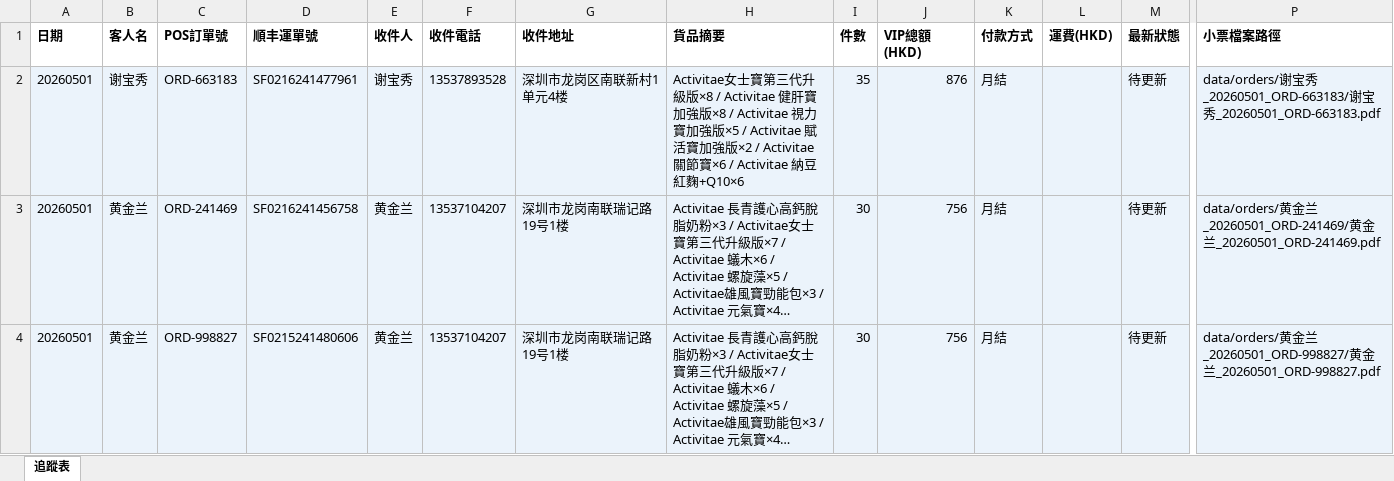
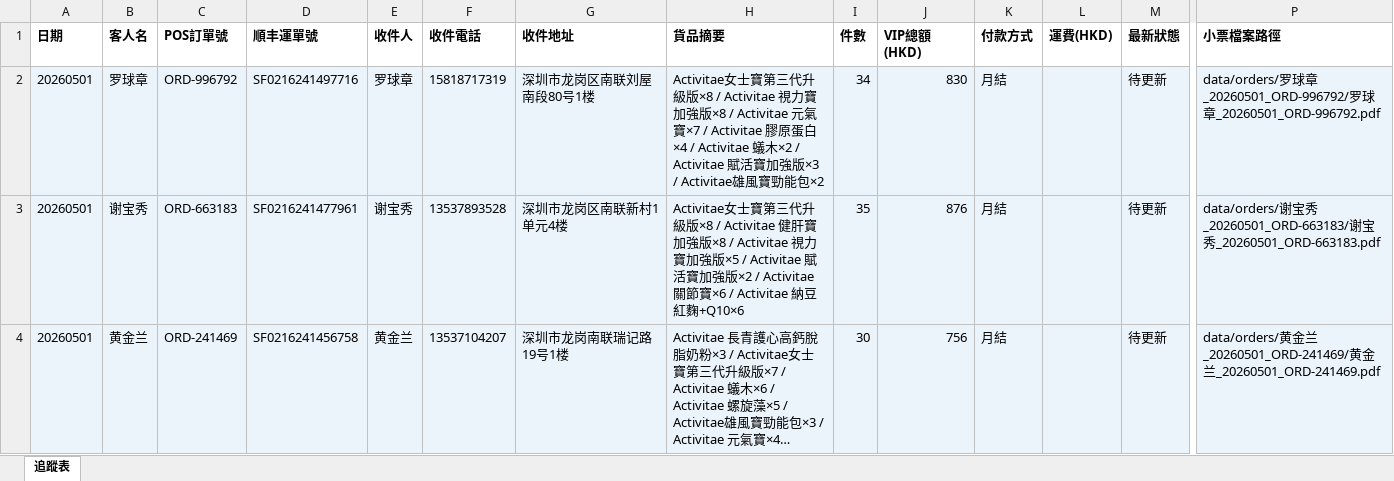
Before and after one commit to elizapoon084/sf-tracking, an Excel workbook: data/tracking.xlsx, sheet 追蹤表, drawn as a sheet; only a part is shown, gaps mark what is left out; the shorter side is filled out with more unchanged rows; long unchanged cells end in …; values as stored, in another font and other column widths than the file's, no borders; rows hold the shown columns only; the diff names each change by its address in the sheet, - before the commit and + after, or states it on an @@ line.

Commit message:
order: 罗球章 ORD-996792 SF0216241497716

```diff
--- a/data/tracking.xlsx (sheet 追蹤表)
+++ b/data/tracking.xlsx (sheet 追蹤表)
+row 2: 20260501 | 罗球章 | ORD-996792 | SF0216241497716 | 罗球章 | 15818717319 | 深圳市龙岗区南联刘屋南段80号1楼 | Activitae女士寶第三代升級版×8 / Activitae 視力寶加強版×8 / Activitae 元氣寶×7 / Activitae 膠原蛋白×4 / Activitae 蟻木×2 / Activitae 賦活寶加強版×3 / Activitae雄風寶勁能包×2 | 34 | 830 | 月結 |  | 待更新 | data/orders/罗球章_20260501_ORD-996792/罗球章_20260501_ORD-996792.pdf
```
Also changed, not shown: 2 other files.
